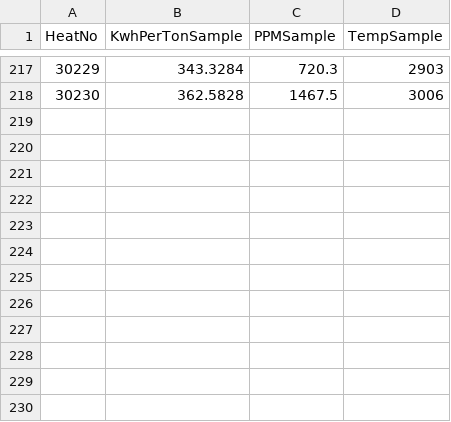
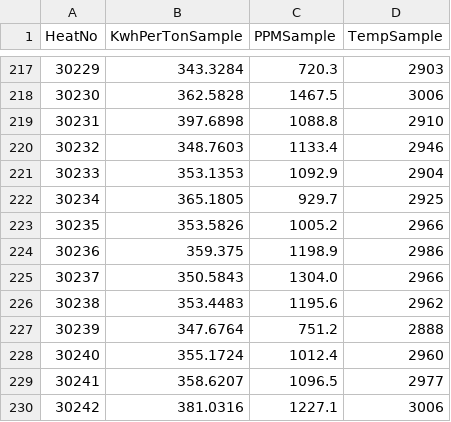
Before and after one commit to sergiomendozav/meltshop, a CSV file: firstO2TempSample.csv, drawn as a sheet; only a part is shown, gaps mark what is left out; the diff names each change by its address in the sheet, - before the commit and + after, or states it on an @@ line.

```diff
--- a/firstO2TempSample.csv
+++ b/firstO2TempSample.csv
+row 219: 30231 | 397.6898 | 1088.8 | 2910
+row 220: 30232 | 348.7603 | 1133.4 | 2946
+row 221: 30233 | 353.1353 | 1092.9 | 2904
+row 222: 30234 | 365.1805 | 929.7 | 2925
+row 223: 30235 | 353.5826 | 1005.2 | 2966
+row 224: 30236 | 359.375 | 1198.9 | 2986
+row 225: 30237 | 350.5843 | 1304.0 | 2966
+row 226: 30238 | 353.4483 | 1195.6 | 2962
+row 227: 30239 | 347.6764 | 751.2 | 2888
+row 228: 30240 | 355.1724 | 1012.4 | 2960
+row 229: 30241 | 358.6207 | 1096.5 | 2977
+row 230: 30242 | 381.0316 | 1227.1 | 3006
```
Also changed, not shown: slag_samples.csv, sql_data.csv, 1 other file.
